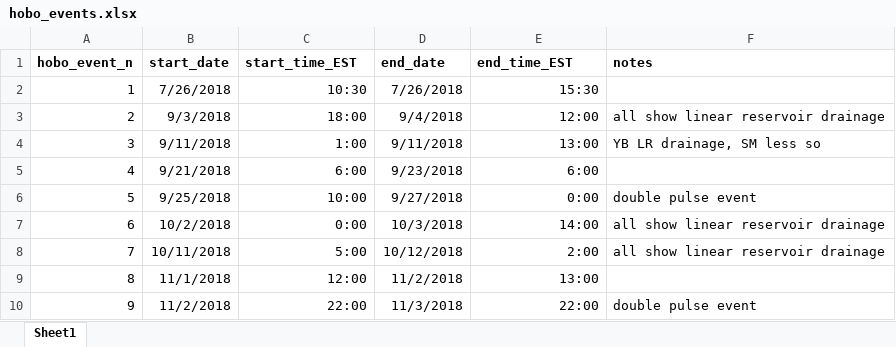
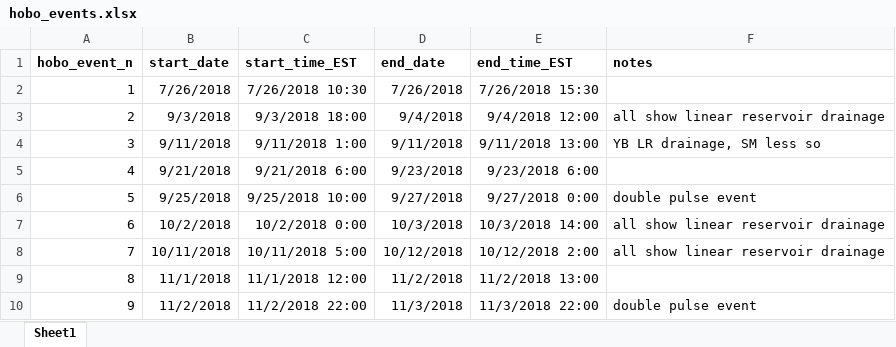
Before and after one commit to prerana5511/first_repo, an Excel workbook: data/hobo/hobo_events.xlsx, sheet Sheet1, drawn as a sheet; values as stored, in another font and other column widths than the file's, no borders; the diff names each change by its address in the sheet, - before the commit and + after, or states it on an @@ line.

```diff
--- a/data/hobo/hobo_events.xlsx (sheet Sheet1)
+++ b/data/hobo/hobo_events.xlsx (sheet Sheet1)
-C2 (start_time_EST): 10:30
+C2 (start_time_EST): 7/26/2018 10:30
-E2 (end_time_EST): 15:30
+E2 (end_time_EST): 7/26/2018 15:30
-C3 (start_time_EST): 18:00
+C3 (start_time_EST): 9/3/2018 18:00
-E3 (end_time_EST): 12:00
+E3 (end_time_EST): 9/4/2018 12:00
-C4 (start_time_EST): 1:00
+C4 (start_time_EST): 9/11/2018 1:00
-E4 (end_time_EST): 13:00
+E4 (end_time_EST): 9/11/2018 13:00
-C5 (start_time_EST): 6:00
+C5 (start_time_EST): 9/21/2018 6:00
-E5 (end_time_EST): 6:00
+E5 (end_time_EST): 9/23/2018 6:00
-C6 (start_time_EST): 10:00
+C6 (start_time_EST): 9/25/2018 10:00
-E6 (end_time_EST): 0:00
+E6 (end_time_EST): 9/27/2018 0:00
-C7 (start_time_EST): 0:00
+C7 (start_time_EST): 10/2/2018 0:00
-E7 (end_time_EST): 14:00
+E7 (end_time_EST): 10/3/2018 14:00
-C8 (start_time_EST): 5:00
+C8 (start_time_EST): 10/11/2018 5:00
-E8 (end_time_EST): 2:00
+E8 (end_time_EST): 10/12/2018 2:00
-C9 (start_time_EST): 12:00
+C9 (start_time_EST): 11/1/2018 12:00
-E9 (end_time_EST): 13:00
+E9 (end_time_EST): 11/2/2018 13:00
-C10 (start_time_EST): 22:00
+C10 (start_time_EST): 11/2/2018 22:00
-E10 (end_time_EST): 22:00
+E10 (end_time_EST): 11/3/2018 22:00
```
Also changed, not shown: 5 other files.
